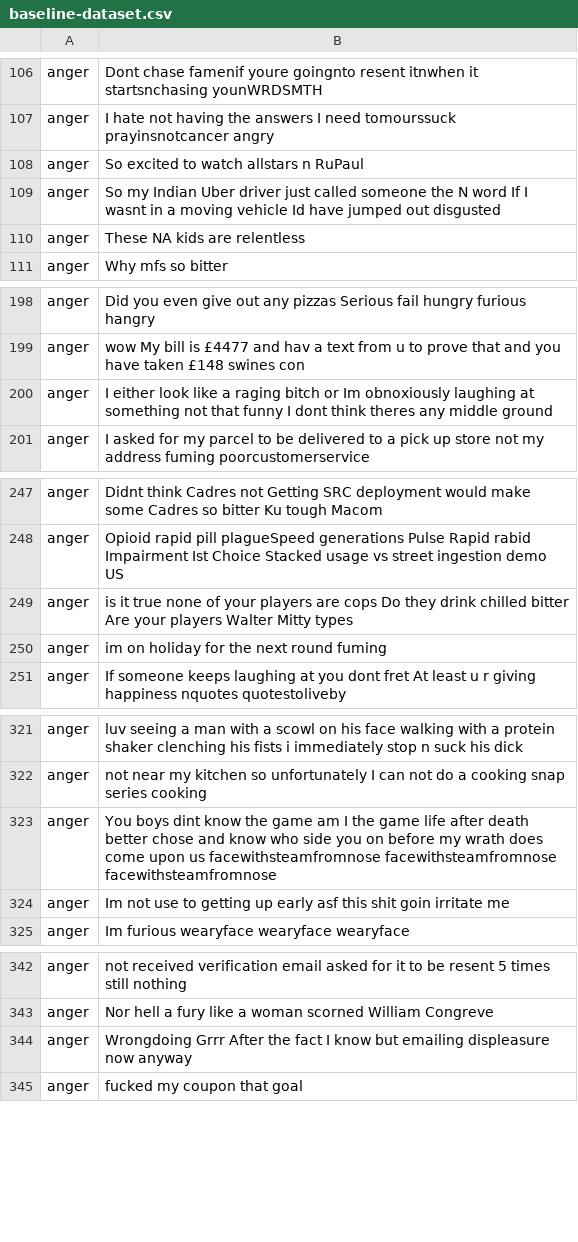
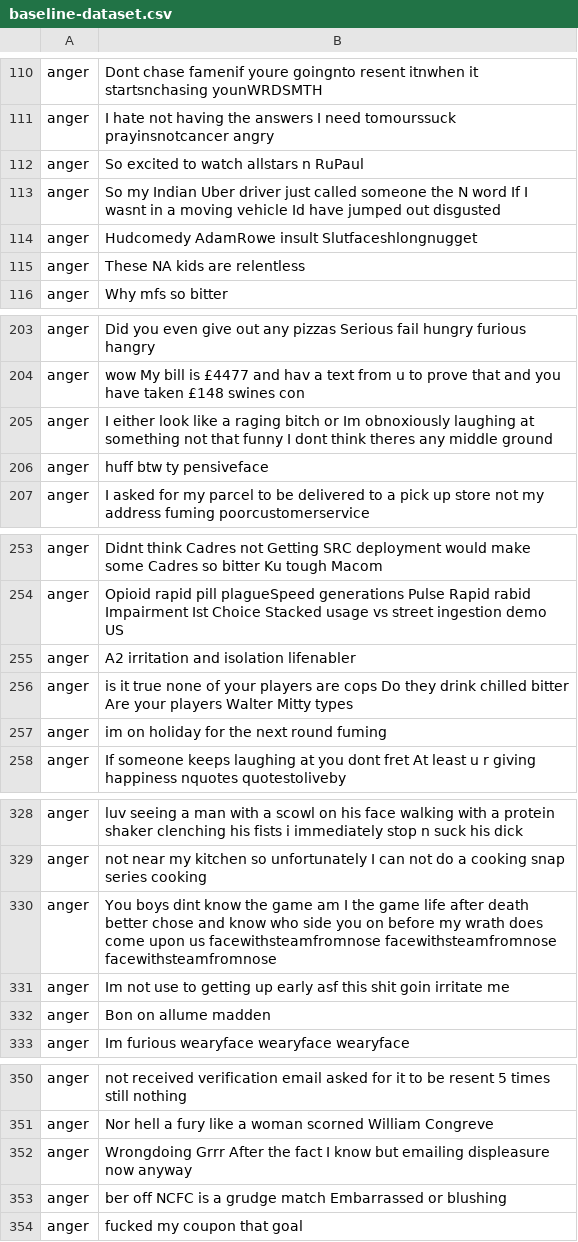
Before and after one commit to yeetornghoo/BlackLivesMatterEmotionDetector, a CSV file: dataset/labeled/SemEval2018_Task1/baseline-dataset.csv, drawn as a sheet; only a part is shown, gaps mark what is left out; the diff covers the shown part only; the diff names each change by its address in the sheet, - before the commit and + after, or states it on an @@ line.

```diff
--- a/dataset/labeled/SemEval2018_Task1/baseline-dataset.csv
+++ b/dataset/labeled/SemEval2018_Task1/baseline-dataset.csv
+row 114: anger | Hudcomedy AdamRowe insult Slutfaceshlongnugget
+row 206: anger | huff btw ty pensiveface
+row 255: anger | A2 irritation and isolation lifenabler
+row 332: anger | Bon on allume madden
+row 353: anger | ber off NCFC is a grudge match Embarrassed or blushing
```
Also changed, not shown: 67 added rows elsewhere in this file, dataset/labeled/ISEAR/baseline-dataset.csv, 58 other files.
